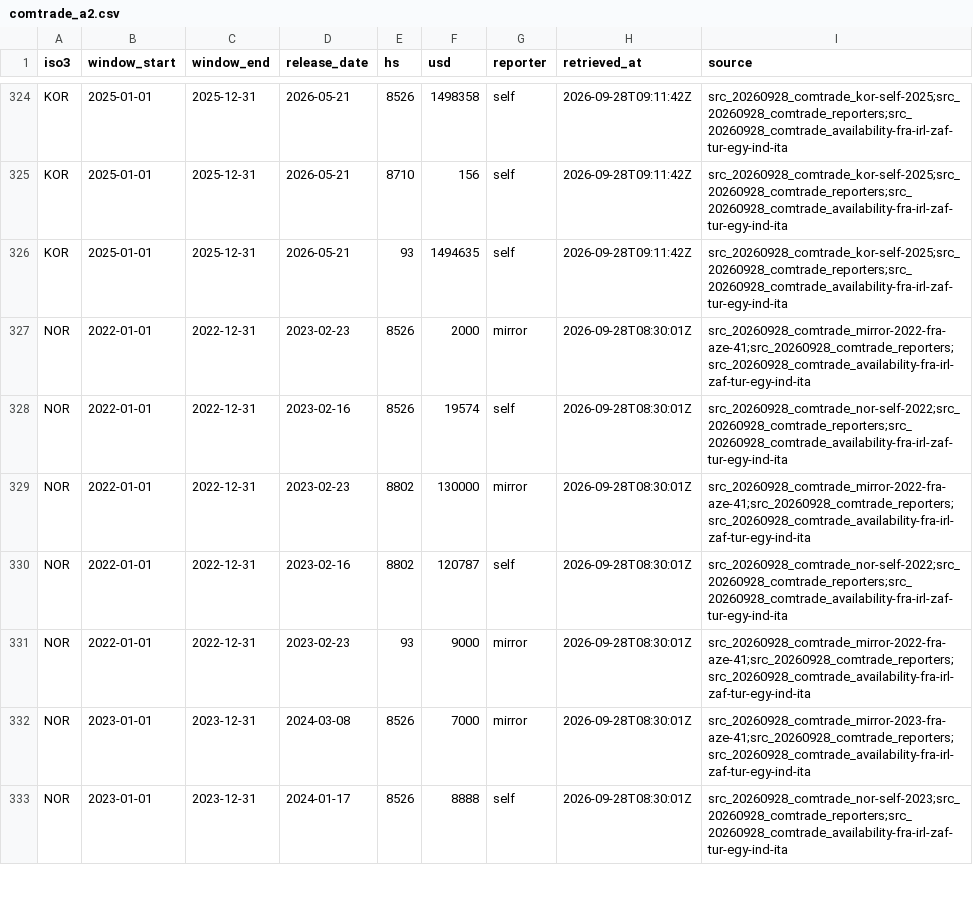
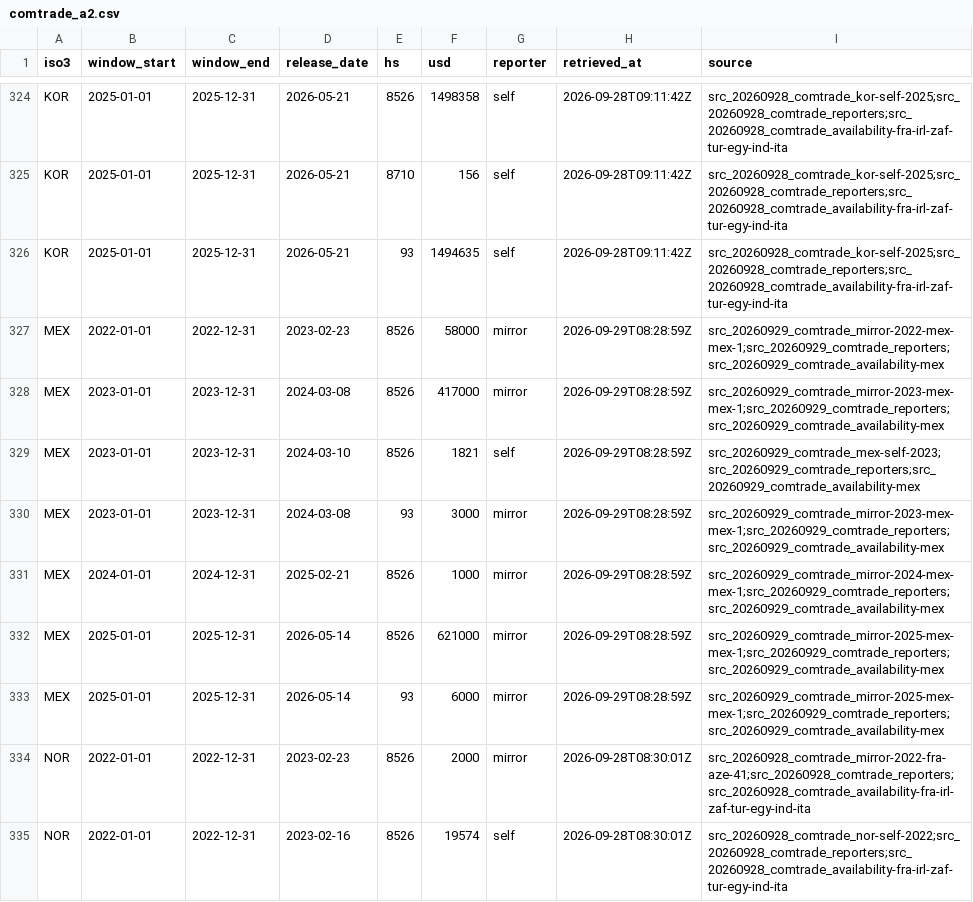
Before and after one commit to mohazed/GAI, a CSV file: data/structured/comtrade_a2.csv, drawn as a sheet; only a part is shown, gaps mark what is left out; the shorter side is filled out with more unchanged rows.

```diff
--- a/data/structured/comtrade_a2.csv
+++ b/data/structured/comtrade_a2.csv
@@ -326,2 +326,9 @@ KOR,2025-01-01,2025-12-31,2026-05-21,8710,156,self,2026-09-28T09:11:42Z,src_2026
 KOR,2025-01-01,2025-12-31,2026-05-21,93,1494635,self,2026-09-28T09:11:42Z,src_20260928_comtrade_kor-self-2025;src_20260928_comtrade_reporters;src_20260928_comtrade_availability-fra-irl-zaf-tur-egy-ind-ita
+MEX,2022-01-01,2022-12-31,2023-02-23,8526,58000,mirror,2026-09-29T08:28:59Z,src_20260929_comtrade_mirror-2022-mex-mex-1;src_20260929_comtrade_reporters;src_20260929_comtrade_availability-mex
+MEX,2023-01-01,2023-12-31,2024-03-08,8526,417000,mirror,2026-09-29T08:28:59Z,src_20260929_comtrade_mirror-2023-mex-mex-1;src_20260929_comtrade_reporters;src_20260929_comtrade_availability-mex
+MEX,2023-01-01,2023-12-31,2024-03-10,8526,1821,self,2026-09-29T08:28:59Z,src_20260929_comtrade_mex-self-2023;src_20260929_comtrade_reporters;src_20260929_comtrade_availability-mex
+MEX,2023-01-01,2023-12-31,2024-03-08,93,3000,mirror,2026-09-29T08:28:59Z,src_20260929_comtrade_mirror-2023-mex-mex-1;src_20260929_comtrade_reporters;src_20260929_comtrade_availability-mex
+MEX,2024-01-01,2024-12-31,2025-02-21,8526,1000,mirror,2026-09-29T08:28:59Z,src_20260929_comtrade_mirror-2024-mex-mex-1;src_20260929_comtrade_reporters;src_20260929_comtrade_availability-mex
+MEX,2025-01-01,2025-12-31,2026-05-14,8526,621000,mirror,2026-09-29T08:28:59Z,src_20260929_comtrade_mirror-2025-mex-mex-1;src_20260929_comtrade_reporters;src_20260929_comtrade_availability-mex
+MEX,2025-01-01,2025-12-31,2026-05-14,93,6000,mirror,2026-09-29T08:28:59Z,src_20260929_comtrade_mirror-2025-mex-mex-1;src_20260929_comtrade_reporters;src_20260929_comtrade_availability-mex
 NOR,2022-01-01,2022-12-31,2023-02-23,8526,2000,mirror,2026-09-28T08:30:01Z,src_20260928_comtrade_mirror-2022-fra-aze-41;src_20260928_comtrade_reporters;src_20260928_comtrade_availability-fra-irl-zaf-tur-egy-ind-ita
```
Also changed, not shown: data/structured/comtrade_c3.csv, data/structured/recognitions.csv, 41 other files.
